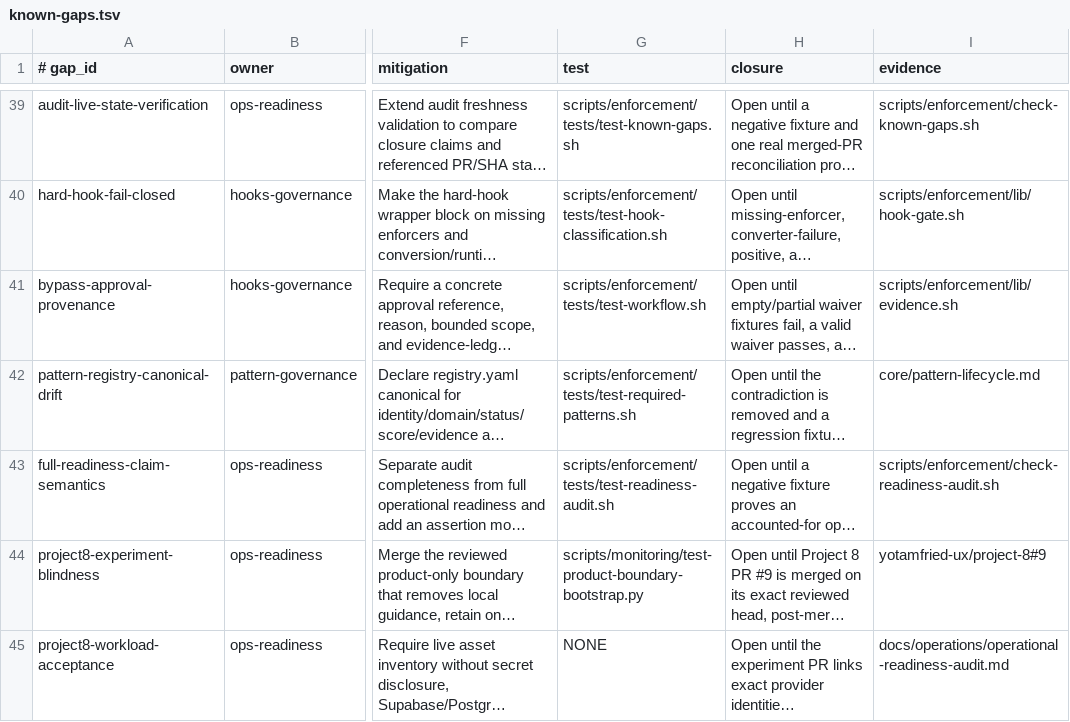
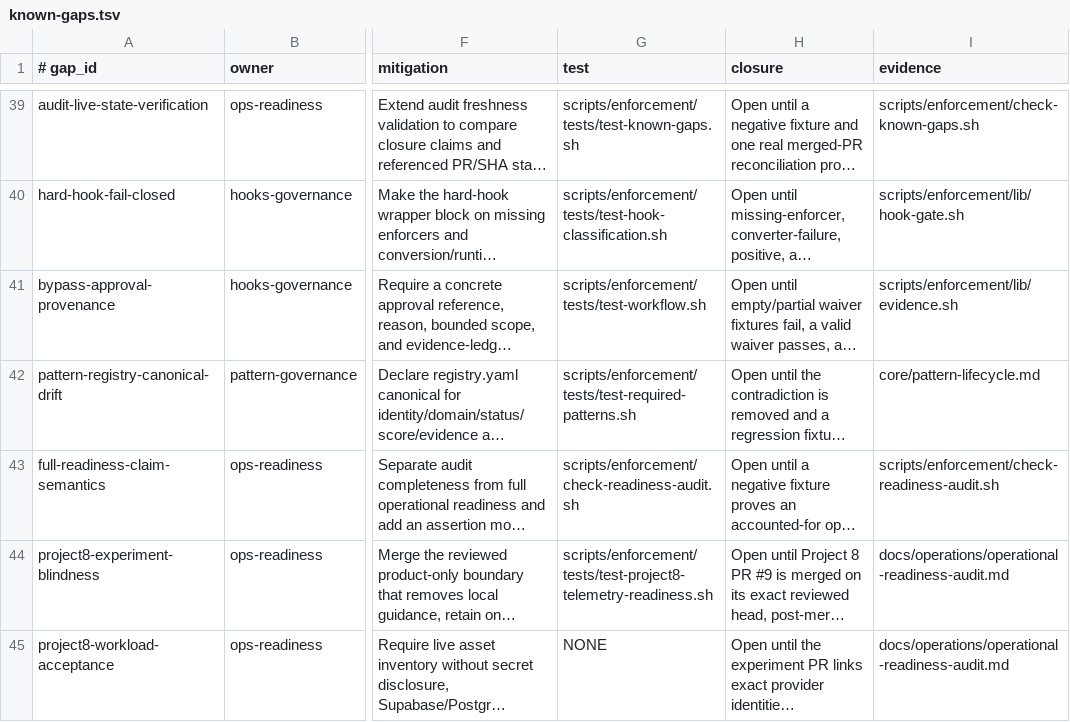
Before and after one commit to yotamfried-ux/Engineering-OS, a TSV file: docs/operations/known-gaps.tsv, drawn as a sheet; only a part is shown, gaps mark what is left out; long unchanged cells end in …; the diff names each change by its address in the sheet, - before the commit and + after, or states it on an @@ line.

Commit message:
docs: fix registered gap evidence paths

```diff
--- a/docs/operations/known-gaps.tsv
+++ b/docs/operations/known-gaps.tsv
-G43 (test): scripts/enforcement/tests/test-readiness-audit.sh
+G43 (test): scripts/enforcement/check-readiness-audit.sh
-G44 (test): scripts/monitoring/test-product-boundary-bootstrap.py
+G44 (test): scripts/enforcement/tests/test-project8-telemetry-readiness.sh
-I44 (evidence): yotamfried-ux/project-8#9
+I44 (evidence): docs/operations/operational-readiness-audit.md
```
